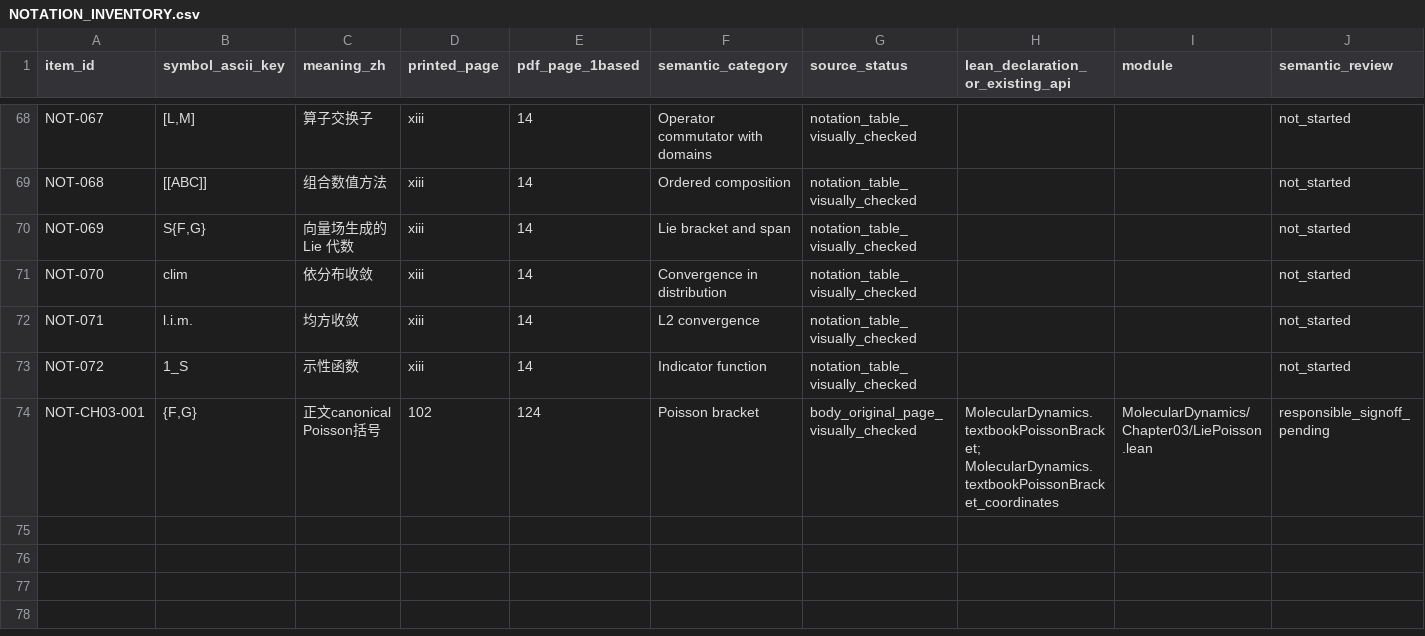
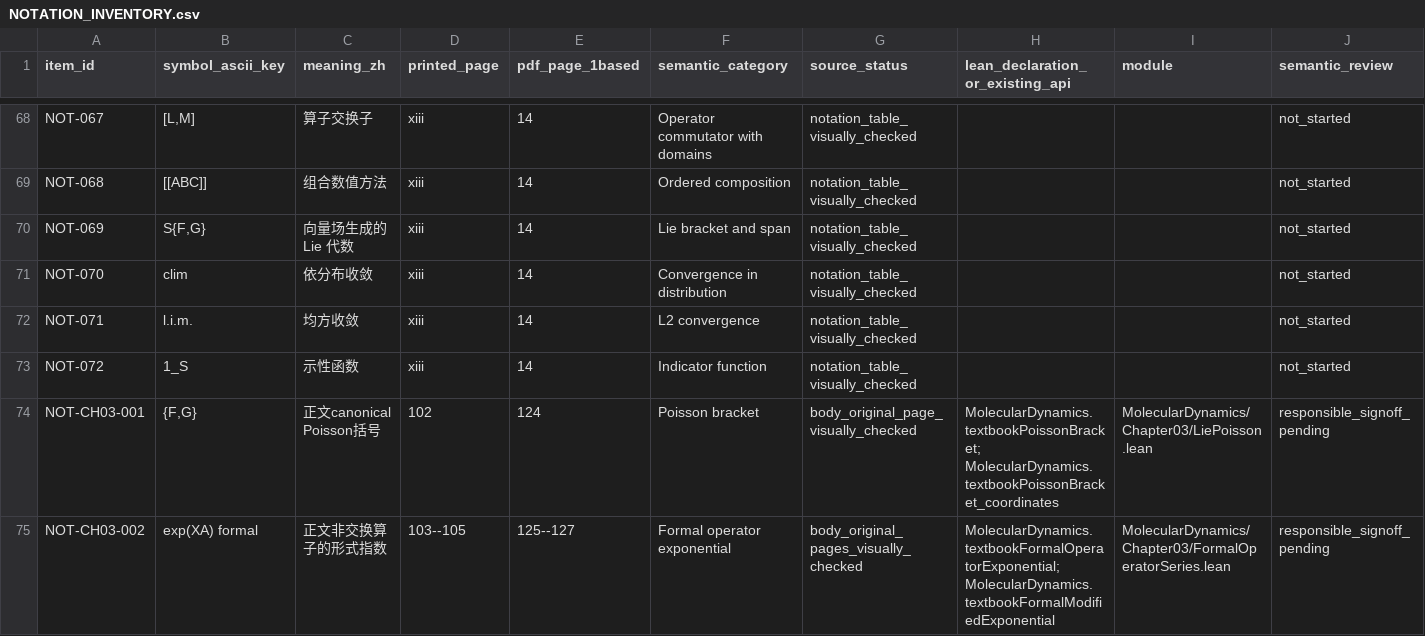
Before and after one commit to zhuanxv-G/MolecularDynamicsFormalization, a CSV file: docs/NOTATION_INVENTORY.csv, drawn as a sheet; only a part is shown, gaps mark what is left out; rows hold the shown columns only; the diff names each change by its address in the sheet, - before the commit and + after, or states it on an @@ line.

```diff
--- a/docs/NOTATION_INVENTORY.csv
+++ b/docs/NOTATION_INVENTORY.csv
+row 75: NOT-CH03-002 | exp(XA) formal | 正文非交换算子的形式指数 | 103--105 | 125--127 | Formal operator exponential | body_original_pages_visually_checked | MolecularDynamics.textbookFormalOperatorExponential; MolecularDynamics.textbookFormalModifiedExponential | MolecularDynamics/Chapter03/FormalOperatorSeries.lean | responsible_signoff_pending
```
Also changed, not shown: docs/CHAPTER_SECTION_INVENTORY.csv, docs/audits/2026-10-01-initial/CLAIM_LEDGER.csv, 11 other files.
